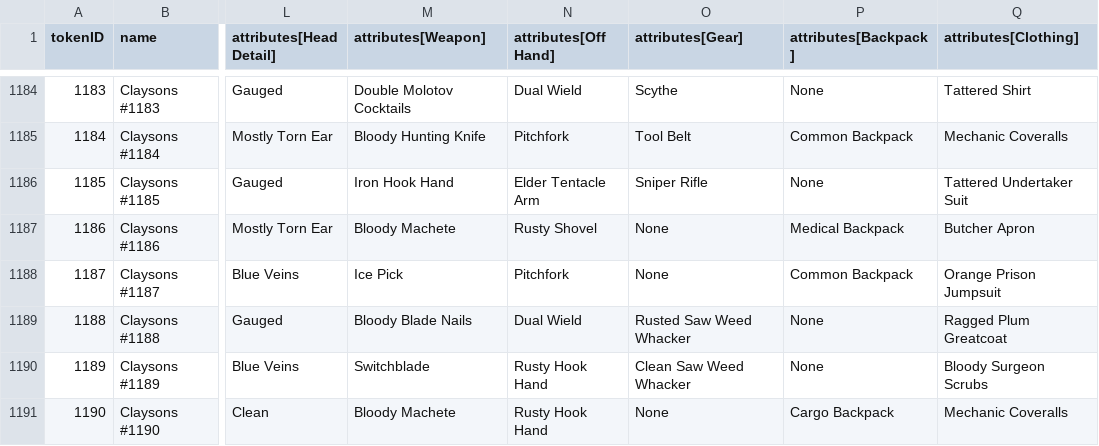
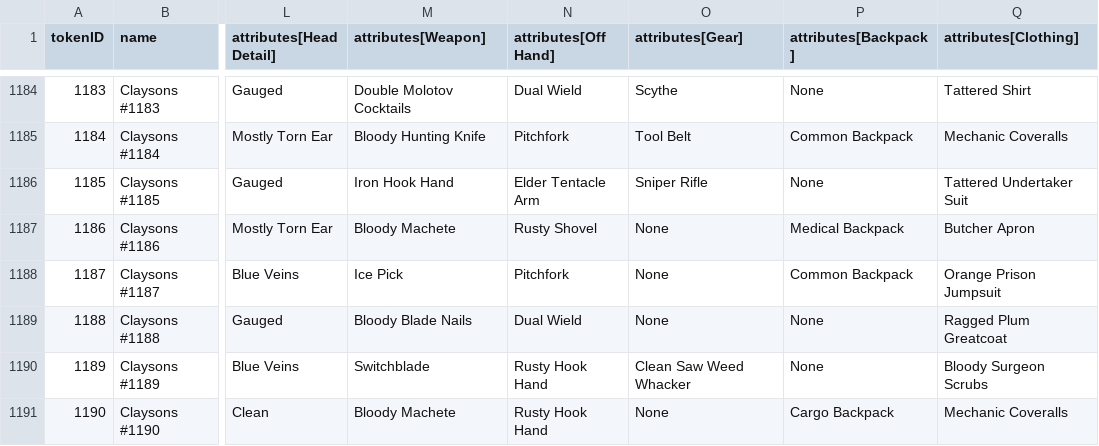
Before and after one commit to georgexmeta/SBN13thNFT, a CSV file: generator/published_traits.csv, drawn as a sheet; only a part is shown, gaps mark what is left out; the diff names each change by its address in the sheet, - before the commit and + after, or states it on an @@ line.

```diff
--- a/generator/published_traits.csv
+++ b/generator/published_traits.csv
-O1189 (attributes[Gear]): Rusted Saw Weed Whacker
+O1189 (attributes[Gear]): None
```
Also changed, not shown: 4 other files.
